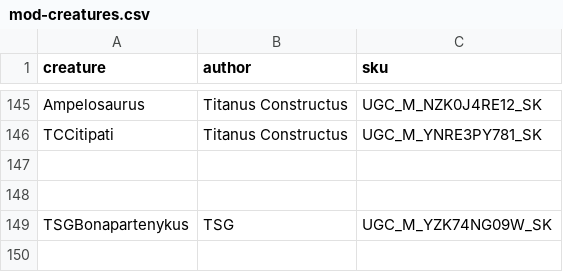
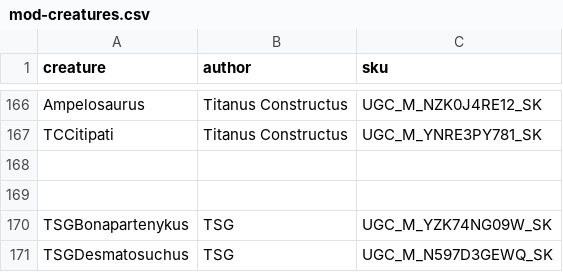
Before and after one commit to NexLink-Core-LLC/game-config-data, a CSV file: path-of-titans/mod-creatures.csv, drawn as a sheet; only a part is shown, gaps mark what is left out; the diff covers the shown part only; the diff names each change by its address in the sheet, - before the commit and + after, or states it on an @@ line.

```diff
--- a/path-of-titans/mod-creatures.csv
+++ b/path-of-titans/mod-creatures.csv
+row 171: TSGDesmatosuchus | TSG | UGC_M_N597D3GEWQ_SK
```
Also changed, not shown: 25 added rows, 4 removed rows and 3 edited cells elsewhere in this file, 1 other file.
